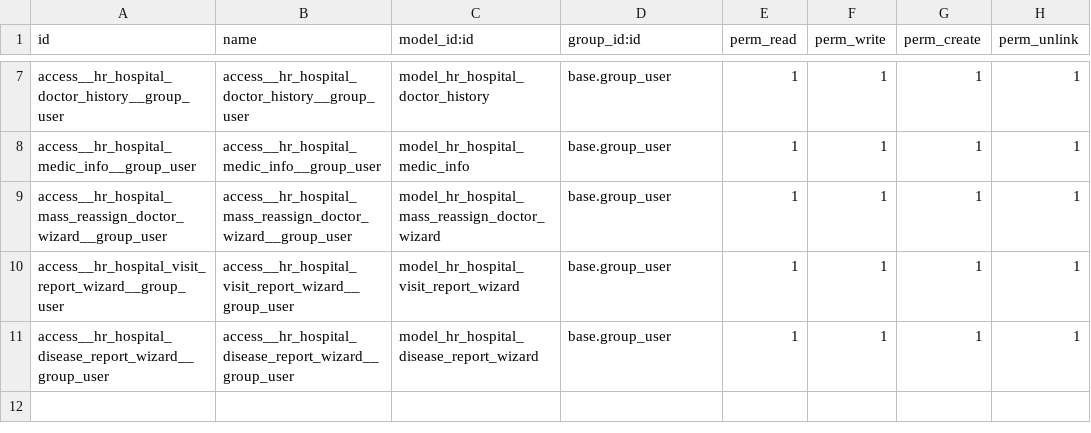
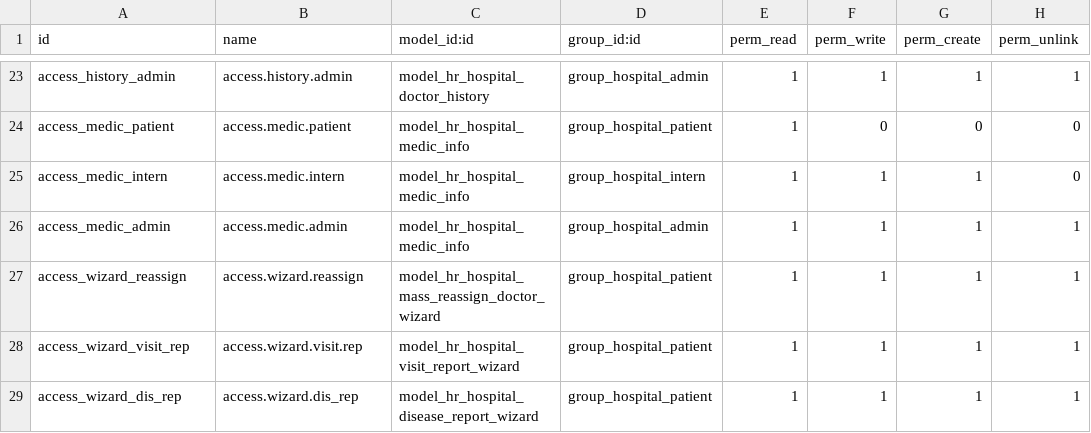
Before and after one commit to AGDor28/hr_hospital, a CSV file: security/ir.model.access.csv, drawn as a sheet; only a part is shown, gaps mark what is left out; addresses are those after the commit; the diff covers the shown part only; the diff names each change by its address in the sheet, - before the commit and + after, or states it on an @@ line.

```diff
--- a/security/ir.model.access.csv
+++ b/security/ir.model.access.csv
-A23 (id): access__hr_hospital_doctor_history__group_user
+A23 (id): access_history_admin
-B23 (name): access__hr_hospital_doctor_history__group_user
+B23 (name): access.history.admin
-D23 (group_id:id): base.group_user
+D23 (group_id:id): group_hospital_admin
+row 24: access_medic_patient | access.medic.patient | model_hr_hospital_medic_info | group_hospital_patient | 1 | 0 | 0 | 0
+row 25: access_medic_intern | access.medic.intern | model_hr_hospital_medic_info | group_hospital_intern | 1 | 1 | 1 | 0
-A26 (id): access__hr_hospital_medic_info__group_user
+A26 (id): access_medic_admin
-B26 (name): access__hr_hospital_medic_info__group_user
+B26 (name): access.medic.admin
-D26 (group_id:id): base.group_user
+D26 (group_id:id): group_hospital_admin
-A27 (id): access__hr_hospital_mass_reassign_doctor_wizard__group_user
+A27 (id): access_wizard_reassign
-B27 (name): access__hr_hospital_mass_reassign_doctor_wizard__group_user
+B27 (name): access.wizard.reassign
-D27:D29 (group_id:id): base.group_user
+D27:D29 (group_id:id): group_hospital_patient
-A28 (id): access__hr_hospital_visit_report_wizard__group_user
+A28 (id): access_wizard_visit_rep
-B28 (name): access__hr_hospital_visit_report_wizard__group_user
+B28 (name): access.wizard.visit.rep
-A29 (id): access__hr_hospital_disease_report_wizard__group_user
+A29 (id): access_wizard_dis_rep
-B29 (name): access__hr_hospital_disease_report_wizard__group_user
+B29 (name): access.wizard.dis_rep
```
Also changed, not shown: 16 added rows and 17 edited cells elsewhere in this file, 31 other files.
